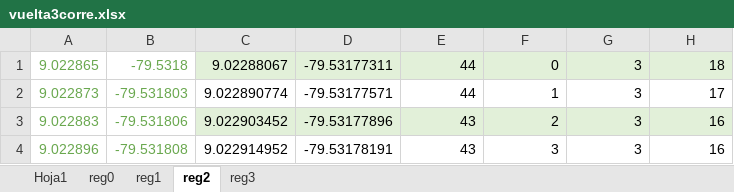
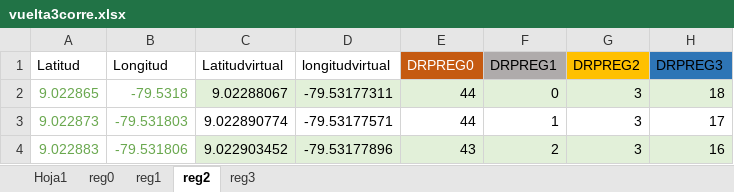
Before and after one commit to wggm01/ISL-Intelligent-Systems-Laboratory, an Excel workbook: Logs/Conescapan/cv3/vuelta3corre.xlsx, sheet reg2, drawn as a sheet; only a part is shown; the shorter side is filled out with more unchanged rows; values as stored, in another font and other column widths than the file's, no borders; the diff names each change by its address in the sheet, - before the commit and + after, or states it on an @@ line.

```diff
--- a/Logs/Conescapan/cv3/vuelta3corre.xlsx (sheet reg2)
+++ b/Logs/Conescapan/cv3/vuelta3corre.xlsx (sheet reg2)
+row 1: Latitud | Longitud | Latitudvirtual | longitudvirtual | DRPREG0 | DRPREG1 | DRPREG2 | DRPREG3
```
Also changed, not shown: sheet reg3, sheet reg0, sheet reg1, Logs/Conescapan/cv1/vuelta1corre.xlsx, Logs/Conescapan/cv2/vuelta2corre.xlsx, 26 other files.
